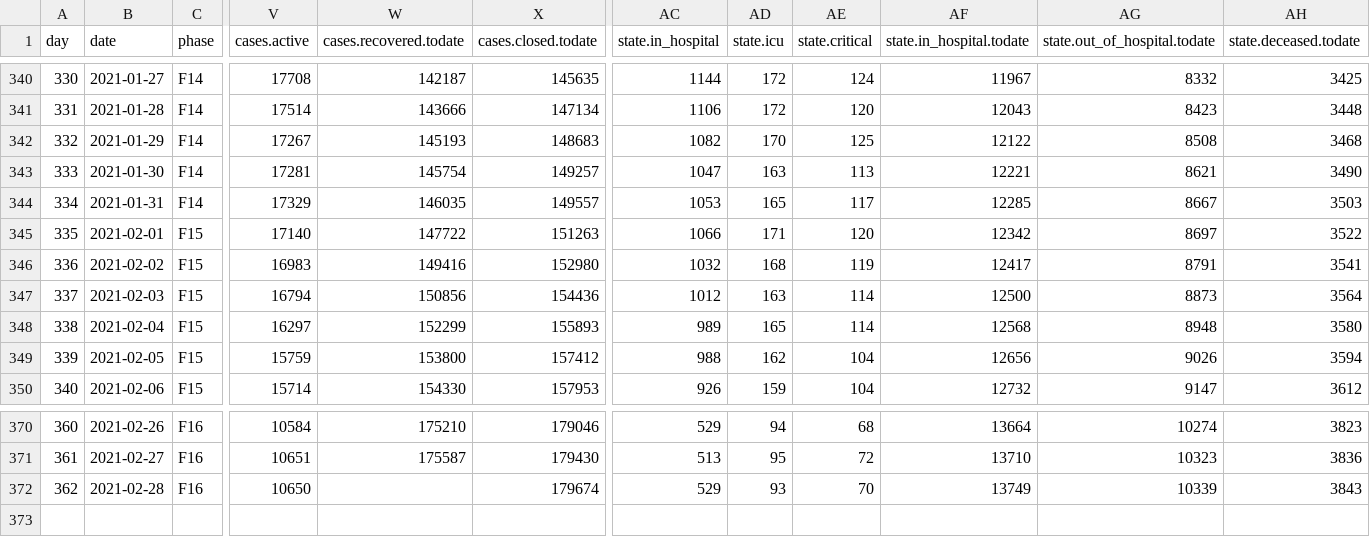
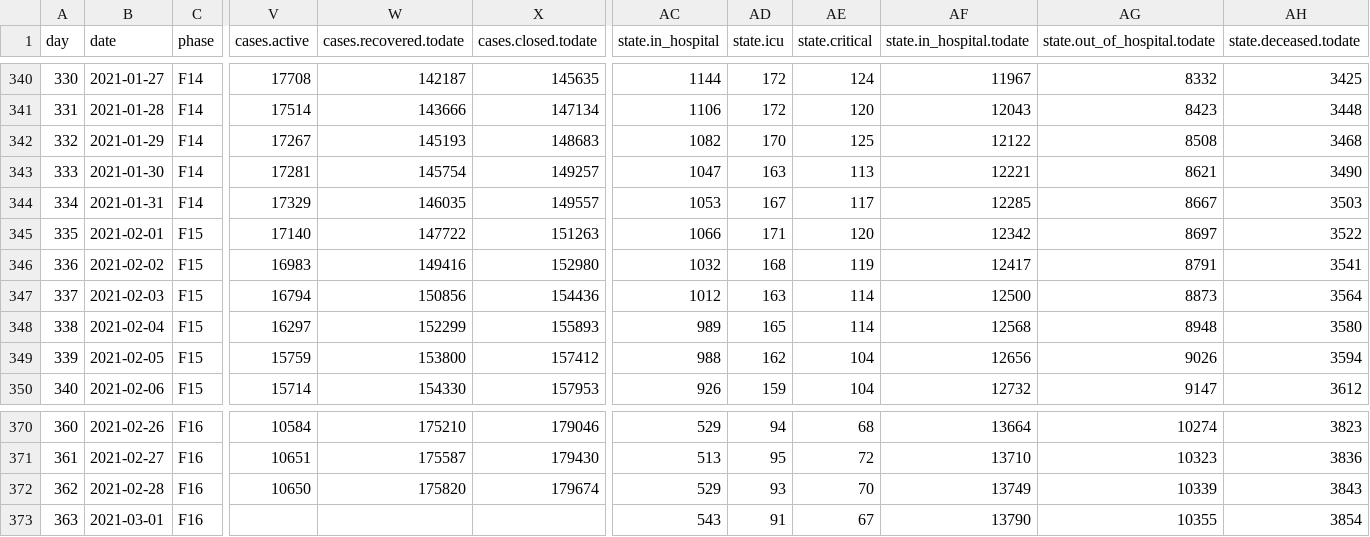
Before and after one commit to sledilnik/data, a CSV file: csv/stats.csv, drawn as a sheet; only a part is shown, gaps mark what is left out; rows hold the shown columns only; the diff names each change by its address in the sheet, - before the commit and + after, or states it on an @@ line.

```diff
--- a/csv/stats.csv
+++ b/csv/stats.csv
-AD344 (state.icu): 165
+AD344 (state.icu): 167
-W372 (cases.recovered.todate): (empty)
+W372 (cases.recovered.todate): 175820
+row 373: 363 | 2021-03-01 | F16 |  |  |  | 543 | 91 | 67 | 13790 | 10355 | 3854
```
Also changed, not shown: csv/cases.csv, csv/hospitals.csv, 7 other files.
